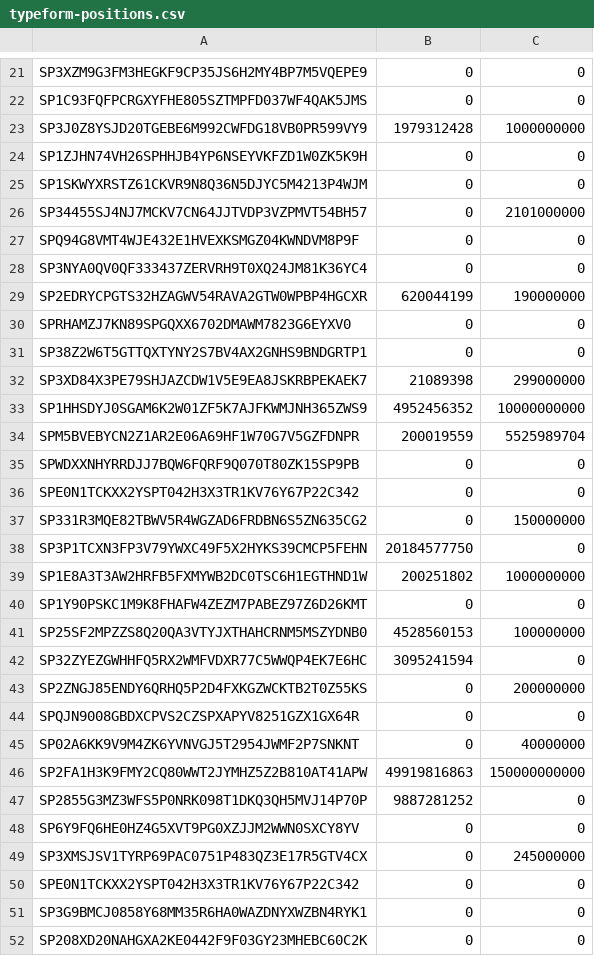
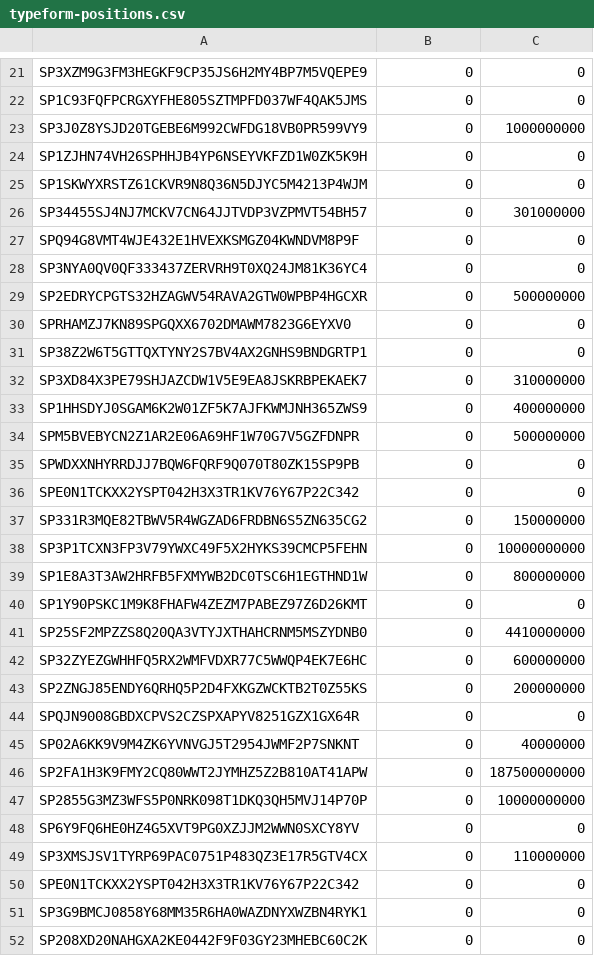
Before and after one commit to CrisCodesCrap/StackingDAO-audit, a CSV file: scripts/typeform-positions.csv, drawn as a sheet; only a part is shown, gaps mark what is left out; the diff covers the shown part only; the diff names each change by its address in the sheet, - before the commit and + after, or states it on an @@ line.

```diff
--- a/scripts/typeform-positions.csv
+++ b/scripts/typeform-positions.csv
-B23: 1979312428
+B23: 0
-C26: 2101000000
+C26: 301000000
-B29: 620044199
+B29: 0
-C29: 190000000
+C29: 500000000
-B32: 21089398
+B32: 0
-C32: 299000000
+C32: 310000000
-B33: 4952456352
+B33: 0
-C33: 10000000000
+C33: 400000000
-B34: 200019559
+B34: 0
-C34: 5525989704
+C34: 500000000
-B38: 20184577750
+B38: 0
-C38: 0
+C38: 10000000000
-B39: 200251802
+B39: 0
-C39: 1000000000
+C39: 800000000
-B41: 4528560153
+B41: 0
-C41: 100000000
+C41: 4410000000
-B42: 3095241594
+B42: 0
-C42: 0
+C42: 600000000
-B46: 49919816863
+B46: 0
-C46: 150000000000
+C46: 187500000000
-B47: 9887281252
+B47: 0
-C47: 0
+C47: 10000000000
-C49: 245000000
+C49: 110000000
```
Also changed, not shown: 2 removed rows and 94 edited cells elsewhere in this file, 7 other files.
